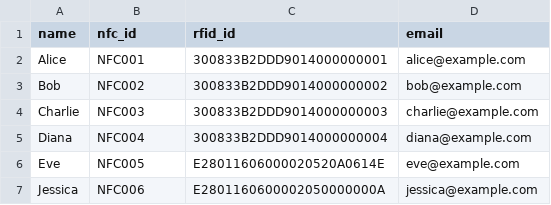
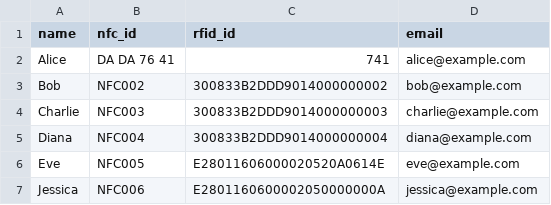
Before and after one commit to LJZelay/-running-software, a CSV file: data/athletes.csv, drawn as a sheet.

```diff
--- a/data/athletes.csv
+++ b/data/athletes.csv
@@ -1,3 +1,3 @@
 name,nfc_id,rfid_id,email
-Alice,NFC001,300833B2DDD9014000000001,alice@example.com
+Alice,DA DA 76 41,741,alice@example.com
 Bob,NFC002,300833B2DDD9014000000002,bob@example.com
```
Also changed, not shown: 2 other files.
